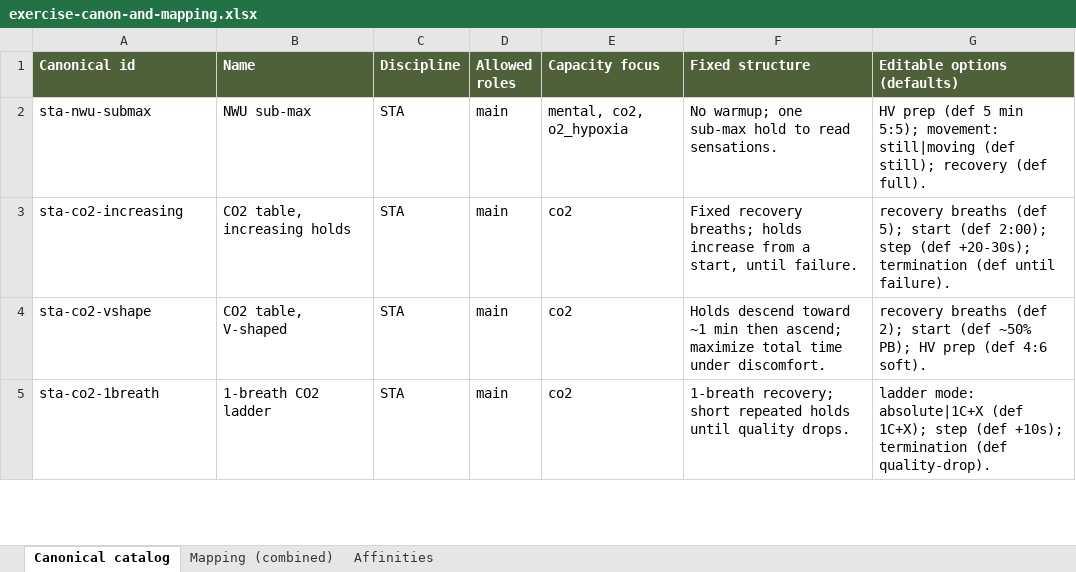
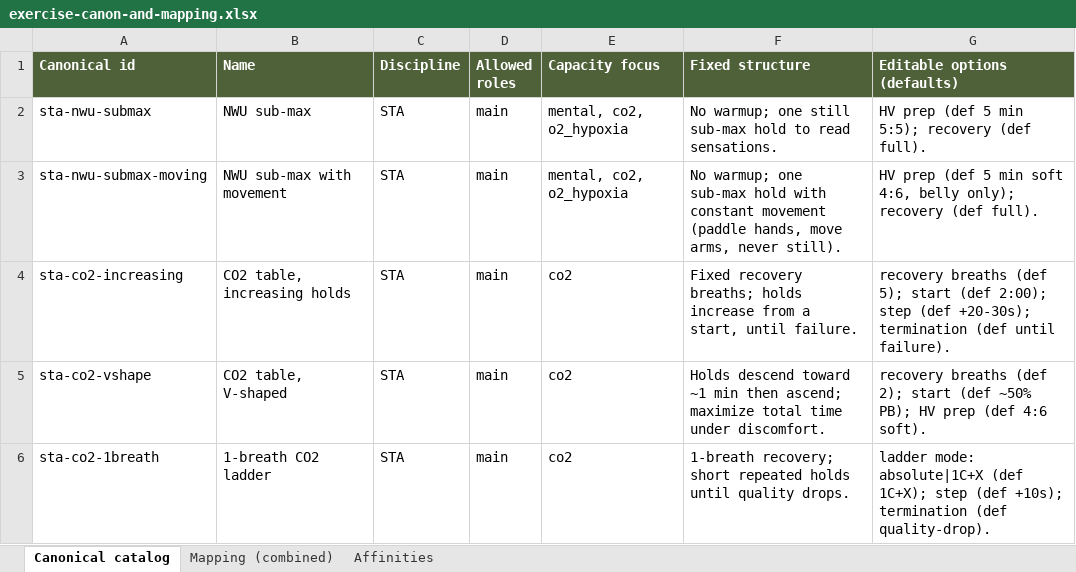
Before and after one commit to etjernst/freedive-app, an Excel workbook: docs/exercise-canon-and-mapping.xlsx, sheet Canonical catalog, drawn as a sheet; only a part is shown; values as stored, in another font and other column widths than the file's, no borders; the diff names each change by its address in the sheet, - before the commit and + after, or states it on an @@ line.

Commit message:
Split NWU sub-max with movement into its own exercise
STA 2's NWU-with-movement was folded into sta-nwu-submax as a
movement: still|moving cue, so it never appeared in the library list.
It is now sta-nwu-submax-moving (soft 4:6 belly-only HV, constant
movement, full recovery, per the STA note), the STA 2 mapping points
at it, and the base NWU sub-max drops the movement option. Catalog is
45 exercises; the V-shape affinity now pairs with the moving variant.

```diff
--- a/docs/exercise-canon-and-mapping.xlsx (sheet Canonical catalog)
+++ b/docs/exercise-canon-and-mapping.xlsx (sheet Canonical catalog)
-F2 (Fixed structure): …warmup; one sub-max hold…
+F2 (Fixed structure): …warmup; one still sub-max hold…
-G2 (Editable options (defaults)): …min 5:5); movement: still|moving (def still); recovery (def…
+G2 (Editable options (defaults)): …min 5:5); recovery (def…
+row 3: sta-nwu-submax-moving | NWU sub-max with movement | STA | main | mental, co2, o2_hypoxia | No warmup; one sub-max hold with constant movement (paddle hands, move arms, never still). | HV prep (def 5 min soft 4:6, belly only); recovery (def full).
```
Also changed, not shown: sheet Mapping (combined), sheet Affinities, 2 other files.
